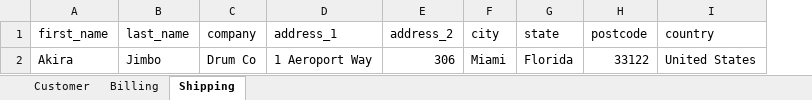
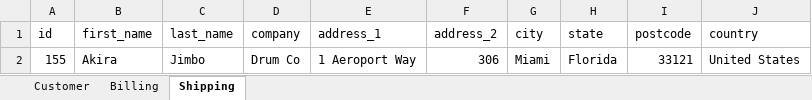
Before and after one commit to manuelrodriguezGL/apiTesting_challenge, an Excel workbook: dataFiles/CustomerData.xlsx, sheet Shipping, drawn as a sheet; values as stored, in another font and other column widths than the file's, no borders; addresses are those after the commit; the diff names each change by its address in the sheet, - before the commit and + after, or states it on an @@ line.

Commit message:
Added patch for shipping address on customer endpoint

```diff
--- a/dataFiles/CustomerData.xlsx (sheet Shipping)
+++ b/dataFiles/CustomerData.xlsx (sheet Shipping)
+column A (id), row 2: 155
-I2 (postcode): 33122
+I2 (postcode): 33121
```
Also changed, not shown: 8 other files.
